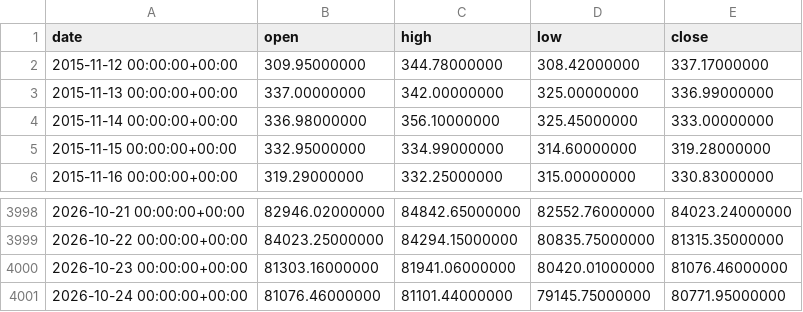
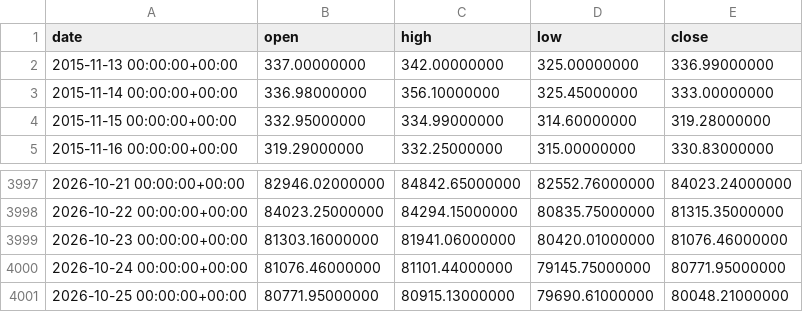
Before and after one commit to tvella23/B-Bottom-Watch, a CSV file: history.csv, drawn as a sheet; only a part is shown, gaps mark what is left out; removed rows and columns are numbered as before the commit, all else as after; the diff names each change by its address in the sheet, - before the commit and + after, or states it on an @@ line.

```diff
--- a/history.csv
+++ b/history.csv
-row 2: 2015-11-12 00:00:00+00:00 | 309.95000000 | 344.78000000 | 308.42000000 | 337.17000000
+row 4001: 2026-10-25 00:00:00+00:00 | 80771.95000000 | 80915.13000000 | 79690.61000000 | 80048.21000000
```
Also changed, not shown: 3 other files.
